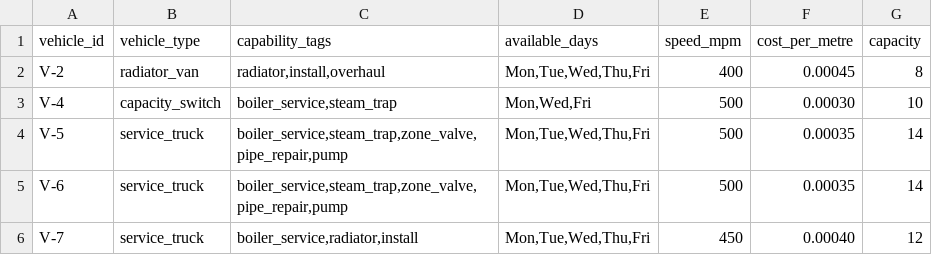
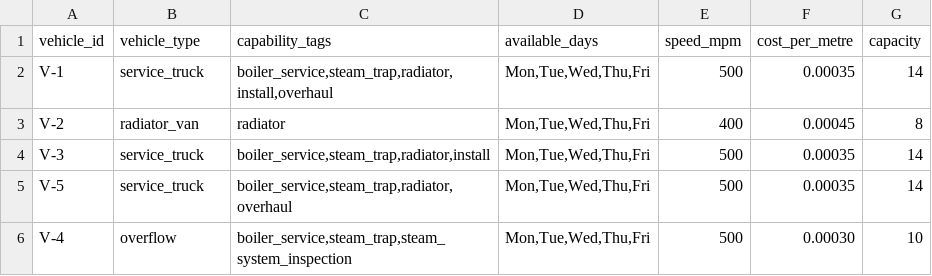
Before and after one commit to mecchmatProjects/route_nes, a CSV file: data/example_vehicles.csv, drawn as a sheet.

```diff
--- a/data/example_vehicles.csv
+++ b/data/example_vehicles.csv
@@ -1,6 +1,6 @@
 vehicle_id,vehicle_type,capability_tags,available_days,speed_mpm,cost_per_metre,capacity
-V-2,radiator_van,"radiator,install,overhaul","Mon,Tue,Wed,Thu,Fri",400,0.00045,8
-V-4,capacity_switch,"boiler_service,steam_trap","Mon,Wed,Fri",500,0.00030,10
-V-5,service_truck,"boiler_service,steam_trap,zone_valve,pipe_repair,pump","Mon,Tue,Wed,Thu,Fri",500,0.00035,14
-V-6,service_truck,"boiler_service,steam_trap,zone_valve,pipe_repair,pump","Mon,Tue,Wed,Thu,Fri",500,0.00035,14
-V-7,service_truck,"boiler_service,radiator,install","Mon,Tue,Wed,Thu,Fri",450,0.00040,12
+V-1,service_truck,"boiler_service,steam_trap,radiator,install,overhaul","Mon,Tue,Wed,Thu,Fri",500,0.00035,14
+V-2,radiator_van,"radiator","Mon,Tue,Wed,Thu,Fri",400,0.00045,8
+V-3,service_truck,"boiler_service,steam_trap,radiator,install","Mon,Tue,Wed,Thu,Fri",500,0.00035,14
+V-5,service_truck,"boiler_service,steam_trap,radiator,overhaul","Mon,Tue,Wed,Thu,Fri",500,0.00035,14
+V-4,overflow,"boiler_service,steam_trap,steam_system_inspection","Mon,Tue,Wed,Thu,Fri",500,0.00030,10
```
Also changed, not shown: data/example_jobs.csv, data/example_technicians.csv, 3 other files.
